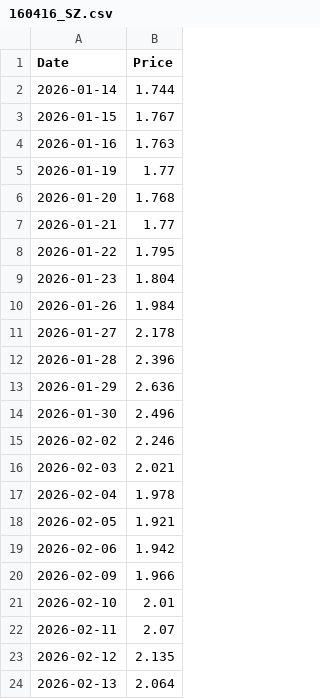
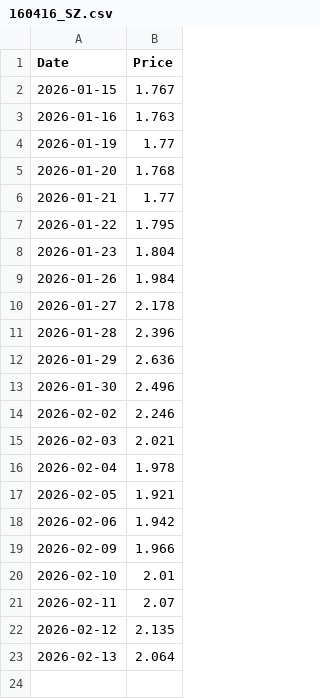
Before and after one commit to RUITAO-WU/fetch_portfolio, a CSV file: data/160416_SZ.csv, drawn as a sheet; the diff names each change by its address in the sheet, - before the commit and + after, or states it on an @@ line.

```diff
--- a/data/160416_SZ.csv
+++ b/data/160416_SZ.csv
-row 2: 2026-01-14 | 1.744
```
Also changed, not shown: data/160216_SZ.csv, data/160644_SZ.csv, 20 other files.
